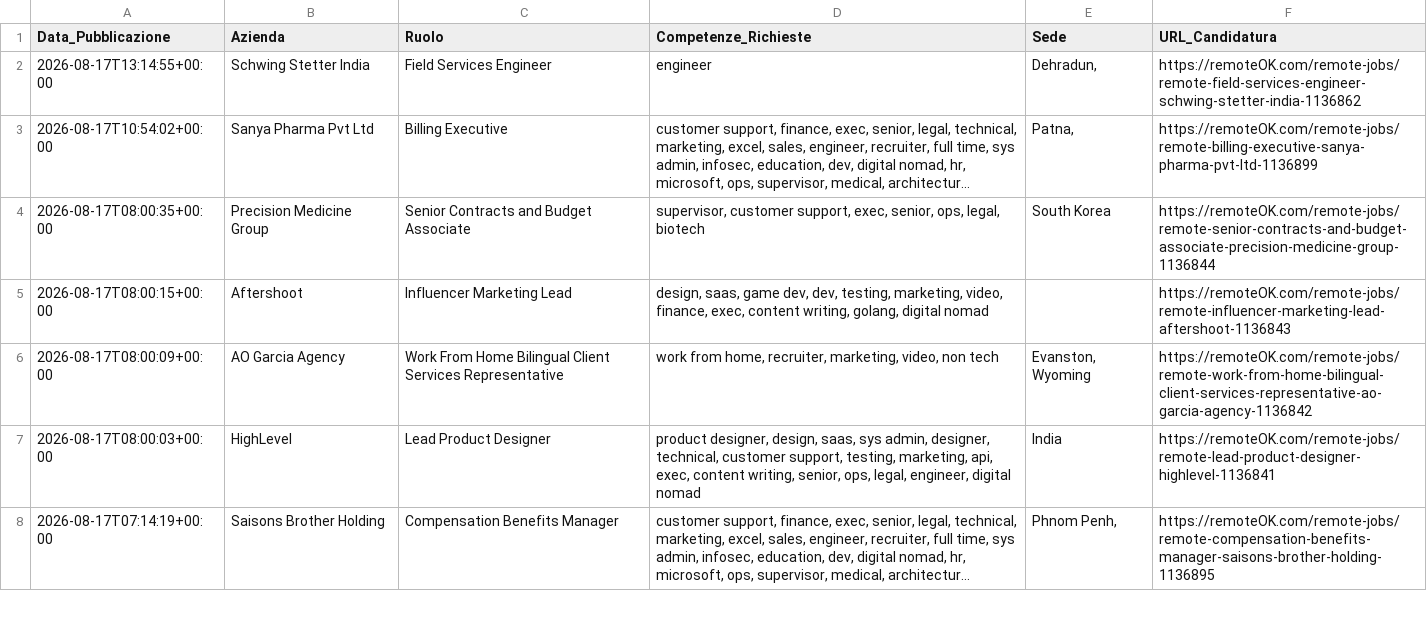
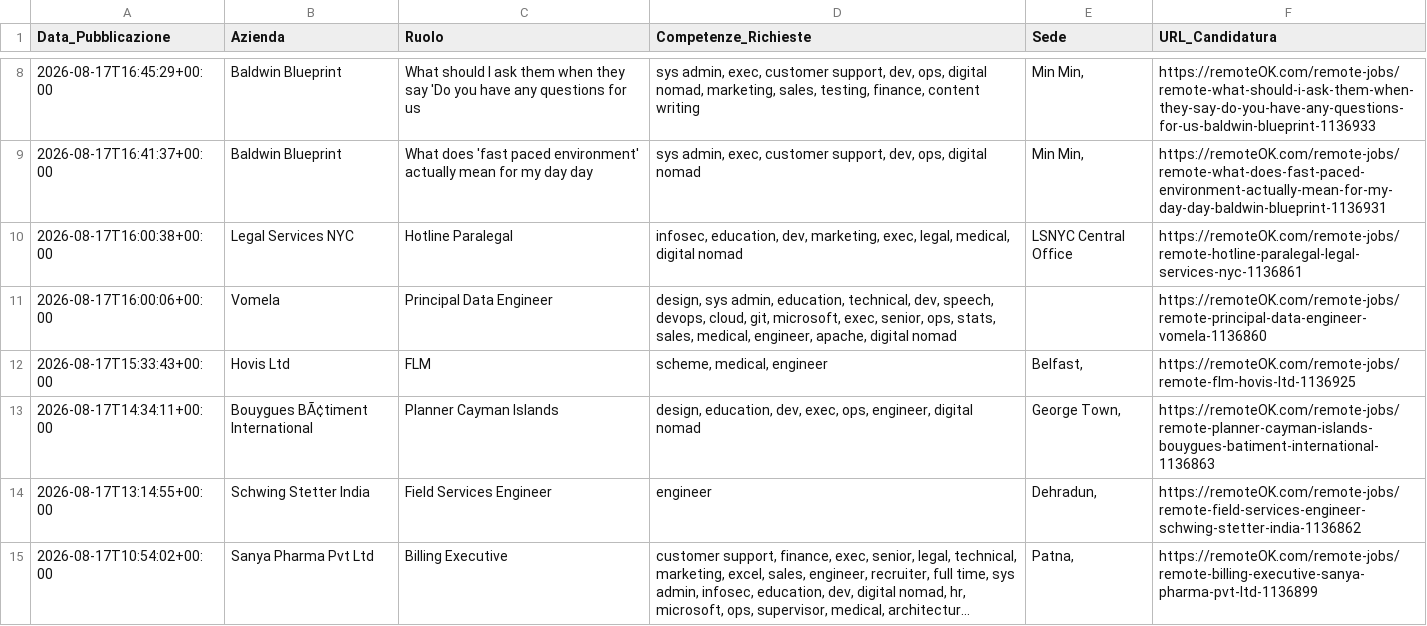
Before and after one commit to fformigoniff-sys/open-b2b-datasets-ai-market-intelligence, a CSV file: remote_jobs_dataset.csv, drawn as a sheet; only a part is shown, gaps mark what is left out; the shorter side is filled out with more unchanged rows; long unchanged cells end in …; the diff covers the shown part only; the diff names each change by its address in the sheet, - before the commit and + after, or states it on an @@ line.

```diff
--- a/remote_jobs_dataset.csv
+++ b/remote_jobs_dataset.csv
+row 8: 2026-08-17T16:45:29+00:00 | Baldwin Blueprint | What should I ask them when they say 'Do you have any questions for us | sys admin, exec, customer support, dev, ops, digital nomad, marketing, sales, testing, finance, content writing | Min Min, | https://remoteOK.com/remote-jobs/remote-what-should-i-ask-them-when-they-say-do-you-have-any-questions-for-us-baldwin-blueprint-1136933
+row 9: 2026-08-17T16:41:37+00:00 | Baldwin Blueprint | What does 'fast paced environment' actually mean for my day day | sys admin, exec, customer support, dev, ops, digital nomad | Min Min, | https://remoteOK.com/remote-jobs/remote-what-does-fast-paced-environment-actually-mean-for-my-day-day-baldwin-blueprint-1136931
+row 10: 2026-08-17T16:00:38+00:00 | Legal Services NYC | Hotline Paralegal | infosec, education, dev, marketing, exec, legal, medical, digital nomad | LSNYC Central Office | https://remoteOK.com/remote-jobs/remote-hotline-paralegal-legal-services-nyc-1136861
+row 11: 2026-08-17T16:00:06+00:00 | Vomela | Principal Data Engineer | design, sys admin, education, technical, dev, speech, devops, cloud, git, microsoft, exec, senior, ops, stats, sales, medical, engineer, apache, digital nomad |  | https://remoteOK.com/remote-jobs/remote-principal-data-engineer-vomela-1136860
+row 12: 2026-08-17T15:33:43+00:00 | Hovis Ltd | FLM | scheme, medical, engineer | Belfast, | https://remoteOK.com/remote-jobs/remote-flm-hovis-ltd-1136925
+row 13: 2026-08-17T14:34:11+00:00 | Bouygues BÃ¢timent International | Planner Cayman Islands | design, education, dev, exec, ops, engineer, digital nomad | George Town, | https://remoteOK.com/remote-jobs/remote-planner-cayman-islands-bouygues-batiment-international-1136863
```
Also changed, not shown: 6 added rows and 12 removed rows elsewhere in this file, crypto_fintech_dataset.csv, tech_stack_dataset.csv, 1 other file.
